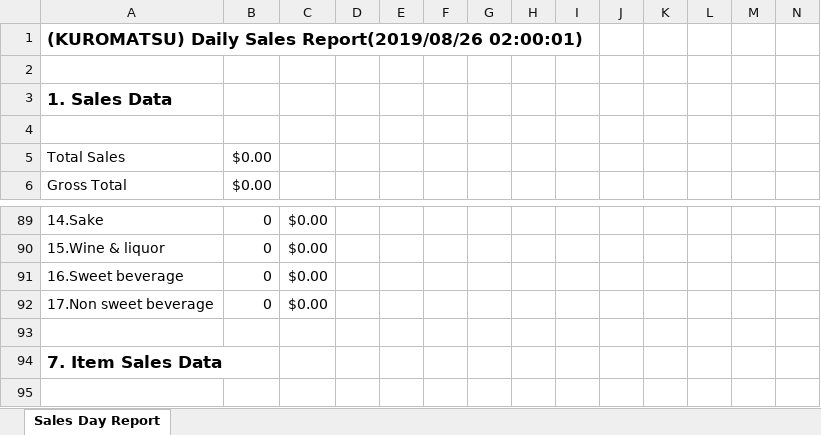
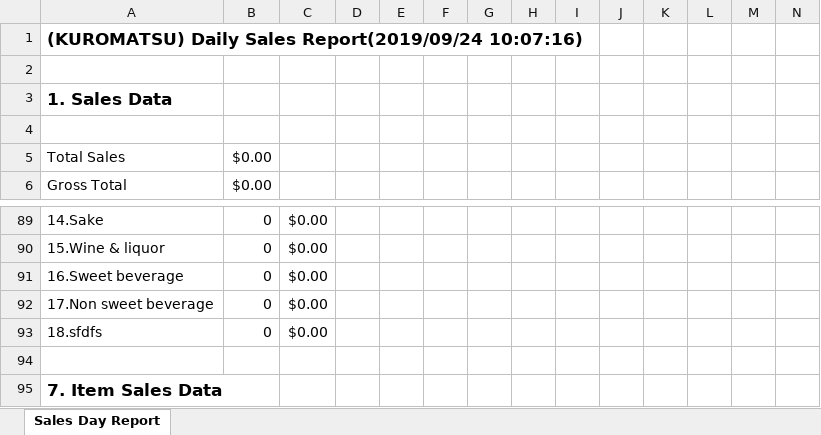
Before and after one commit to hokeryu318/jftweb, an Excel workbook: public/excel/exports/sales_report.xlsx, sheet Sales Day Report, drawn as a sheet; only a part is shown, gaps mark what is left out; the shorter side is filled out with more unchanged rows; values as stored, in another font and other column widths than the file's, no borders; rows hold the shown columns only; the diff names each change by its address in the sheet, - before the commit and + after, or states it on an @@ line.

```diff
--- a/public/excel/exports/sales_report.xlsx (sheet Sales Day Report)
+++ b/public/excel/exports/sales_report.xlsx (sheet Sales Day Report)
@@ column A renumbered in row 1 @@
+row 93: 18.sfdfs | 0 | $0.00
```
Also changed, not shown: 6 other files.
